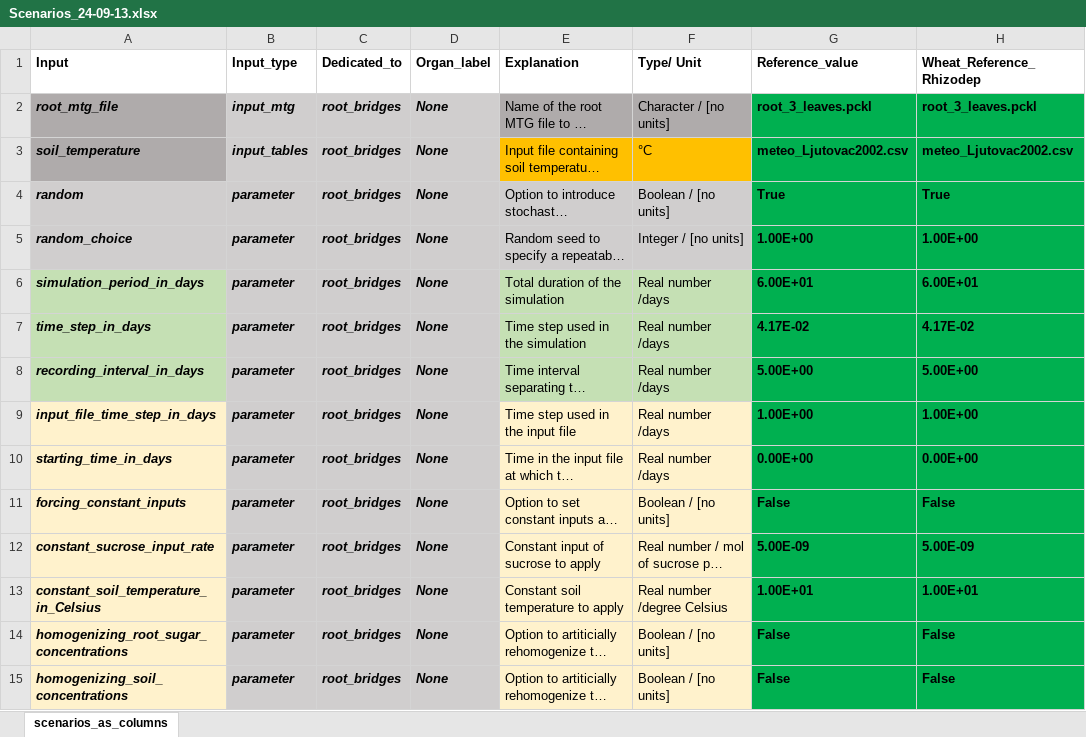
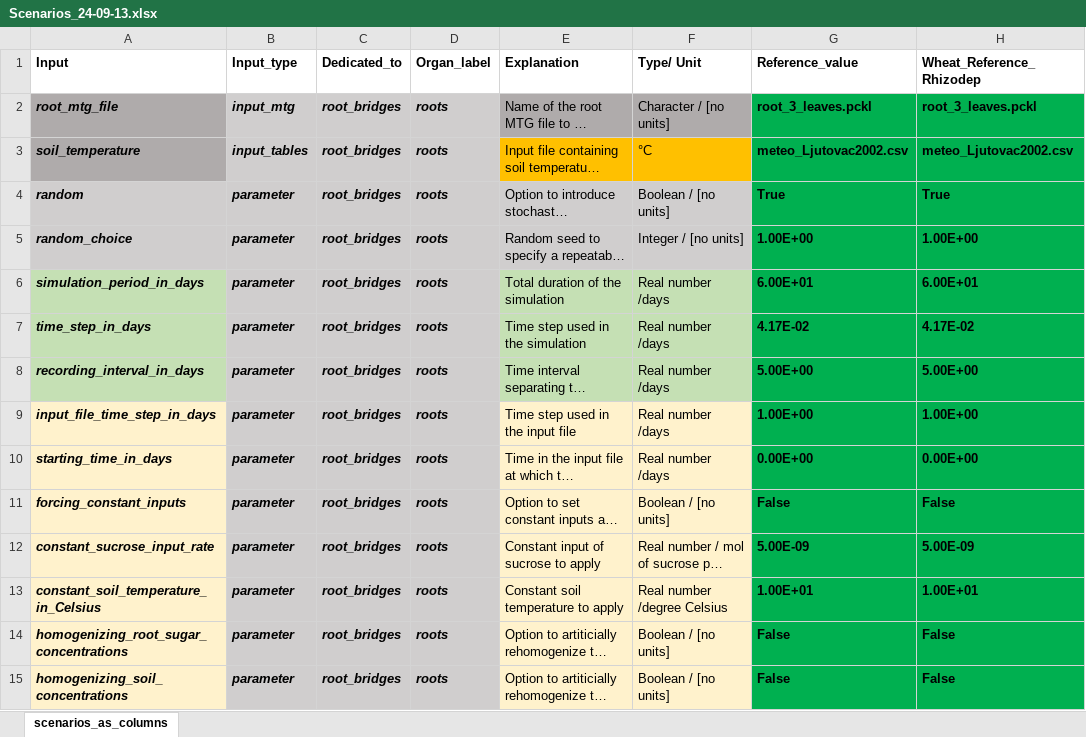
Before and after one commit to GeraultTr/Wheat-BRIDGES, an Excel workbook: simulations/inputs/Scenarios_24-09-13.xlsx, sheet scenarios_as_columns, drawn as a sheet; only a part is shown; long unchanged cells end in …; values as stored, in another font and other column widths than the file's, no borders; conditional formats not drawn; the diff covers the shown part only; the diff names each change by its address in the sheet, - before the commit and + after, or states it on an @@ line.

```diff
--- a/simulations/inputs/Scenarios_24-09-13.xlsx (sheet scenarios_as_columns)
+++ b/simulations/inputs/Scenarios_24-09-13.xlsx (sheet scenarios_as_columns)
-D2:D15 (Organ_label): None
+D2:D15 (Organ_label): roots
```
Also changed, not shown: 2 added rows, 238 edited cells and cell formats elsewhere in this sheet, formulas that keep their value, 3 other files.
